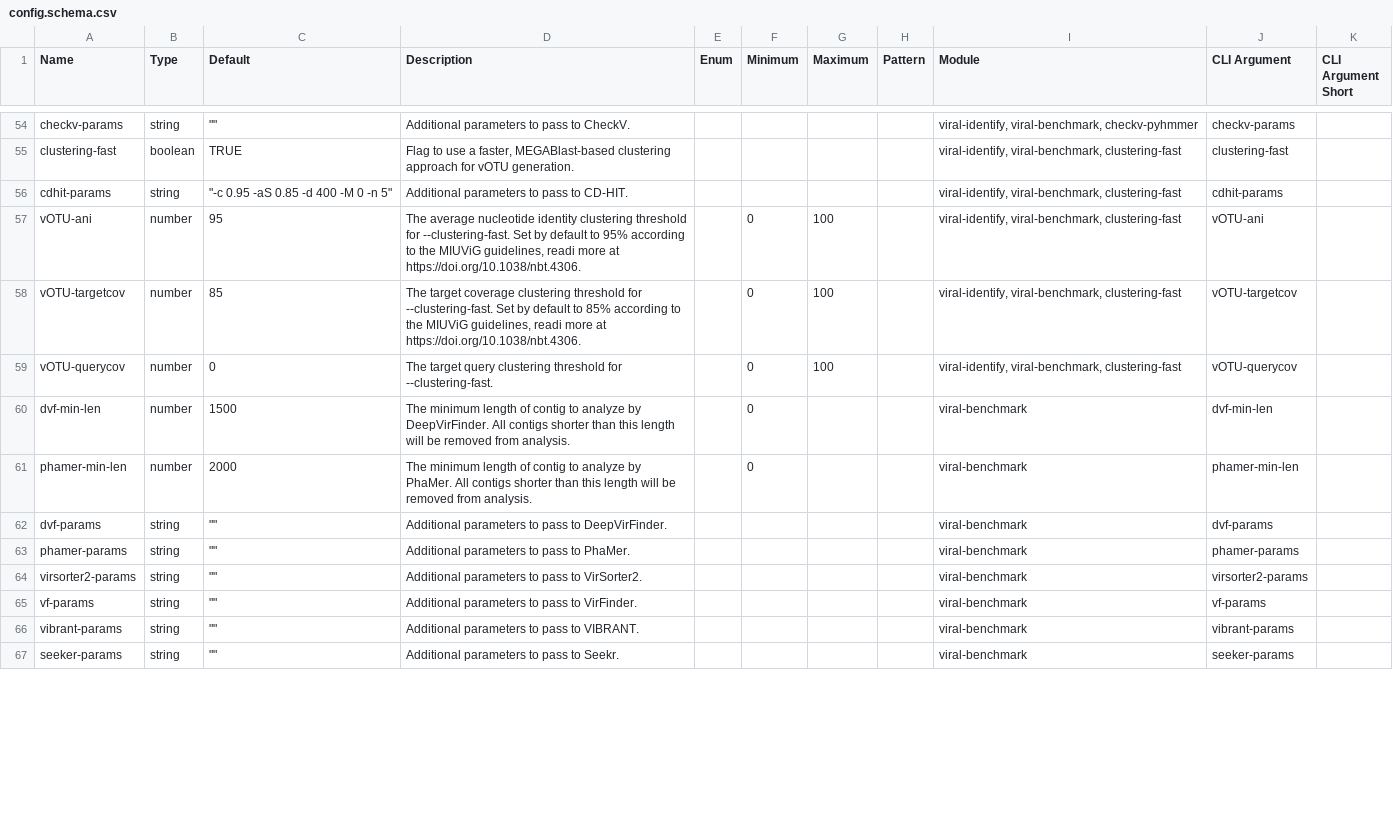
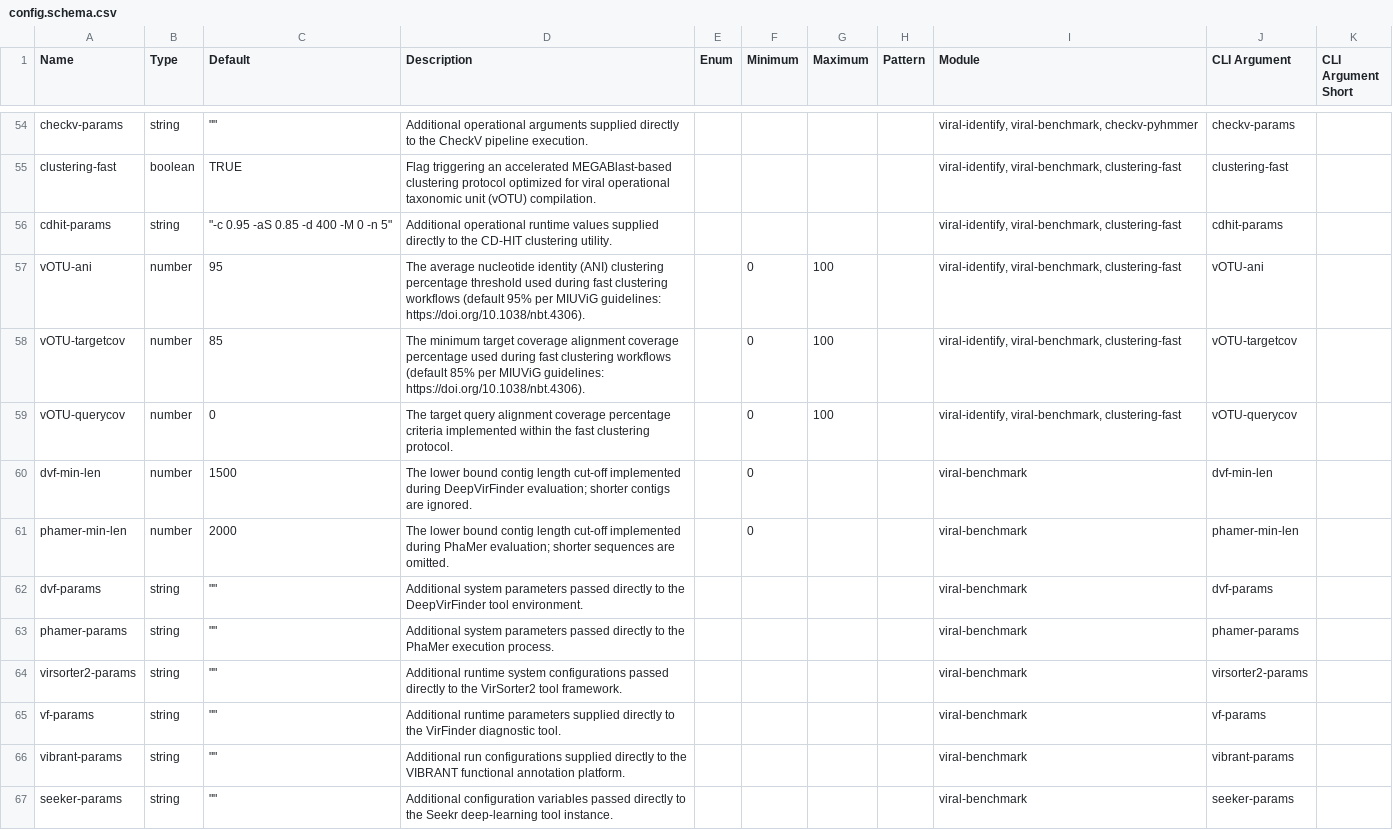
Before and after one commit to holab-hku/vOMIX-MEGA, a CSV file: config/config.schema.csv, drawn as a sheet; only a part is shown, gaps mark what is left out; the diff covers the shown part only; the diff names each change by its address in the sheet, - before the commit and + after, or states it on an @@ line.

Commit message:
dev: updated config files for new modules

```diff
--- a/config/config.schema.csv
+++ b/config/config.schema.csv
-D54 (Description): Additional parameters to pass to CheckV.
+D54 (Description): Additional operational arguments supplied directly to the CheckV pipeline execution.
-D55 (Description): Flag to use a faster, MEGABlast-based clustering approach for vOTU generation.
+D55 (Description): Flag triggering an accelerated MEGABlast-based clustering protocol optimized for viral operational taxonomic unit (vOTU) compilation.
-D56 (Description): Additional parameters to pass to CD-HIT.
+D56 (Description): Additional operational runtime values supplied directly to the CD-HIT clustering utility.
-D57 (Description): …nucleotide identity clustering threshold for --clustering-fast. Set by default to 95% according to the MIUViG guidelines, readi more at https://doi.org/10.1038/nbt.4306.
+D57 (Description): …nucleotide identity (ANI) clustering percentage threshold used during fast clustering workflows (default 95% per MIUViG guidelines: https://doi.org/10.1038/nbt.4306).
-D58 (Description): The target coverage clustering threshold for --clustering-fast. Set by default to 85% according to the MIUViG guidelines, readi more at https://doi.org/10.1038/nbt.4306.
+D58 (Description): The minimum target coverage alignment coverage percentage used during fast clustering workflows (default 85% per MIUViG guidelines: https://doi.org/10.1038/nbt.4306).
-D59 (Description): …target query clustering threshold for --clustering-fast.
+D59 (Description): …target query alignment coverage percentage criteria implemented within the fast clustering protocol.
-D60 (Description): The minimum length of contig to analyze by DeepVirFinder. All contigs shorter than this length will be removed from analysis.
+D60 (Description): The lower bound contig length cut-off implemented during DeepVirFinder evaluation; shorter contigs are ignored.
-D61 (Description): The minimum length of contig to analyze by PhaMer. All contigs shorter than this length will be removed from analysis.
+D61 (Description): The lower bound contig length cut-off implemented during PhaMer evaluation; shorter sequences are omitted.
-D62 (Description): Additional parameters to pass to DeepVirFinder.
+D62 (Description): Additional system parameters passed directly to the DeepVirFinder tool environment.
-D63 (Description): Additional parameters to pass to PhaMer.
+D63 (Description): Additional system parameters passed directly to the PhaMer execution process.
-D64 (Description): Additional parameters to pass to VirSorter2.
+D64 (Description): Additional runtime system configurations passed directly to the VirSorter2 tool framework.
-D65 (Description): Additional parameters to pass to VirFinder.
+D65 (Description): Additional runtime parameters supplied directly to the VirFinder diagnostic tool.
-D66 (Description): Additional parameters to pass to VIBRANT.
+D66 (Description): Additional run configurations supplied directly to the VIBRANT functional annotation platform.
-D67 (Description): Additional parameters to pass to Seekr.
+D67 (Description): Additional configuration variables passed directly to the Seekr deep-learning tool instance.
```
Also changed, not shown: 12 added rows and 106 edited cells elsewhere in this file, 3 other files.
